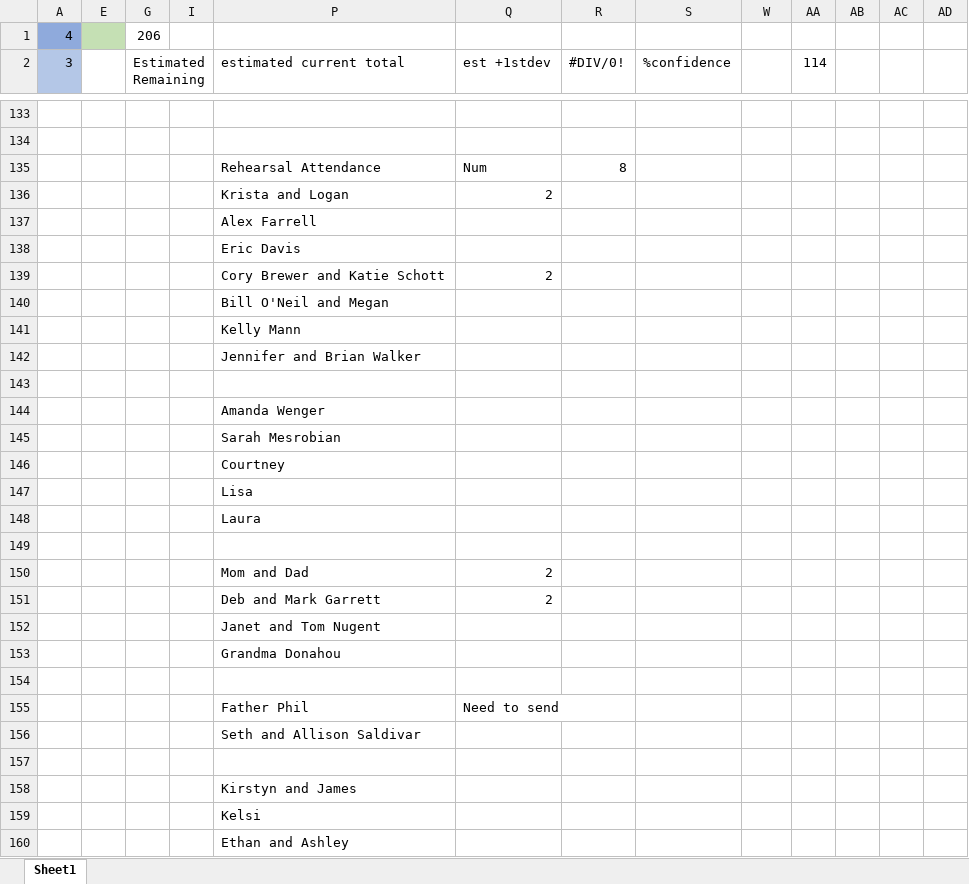
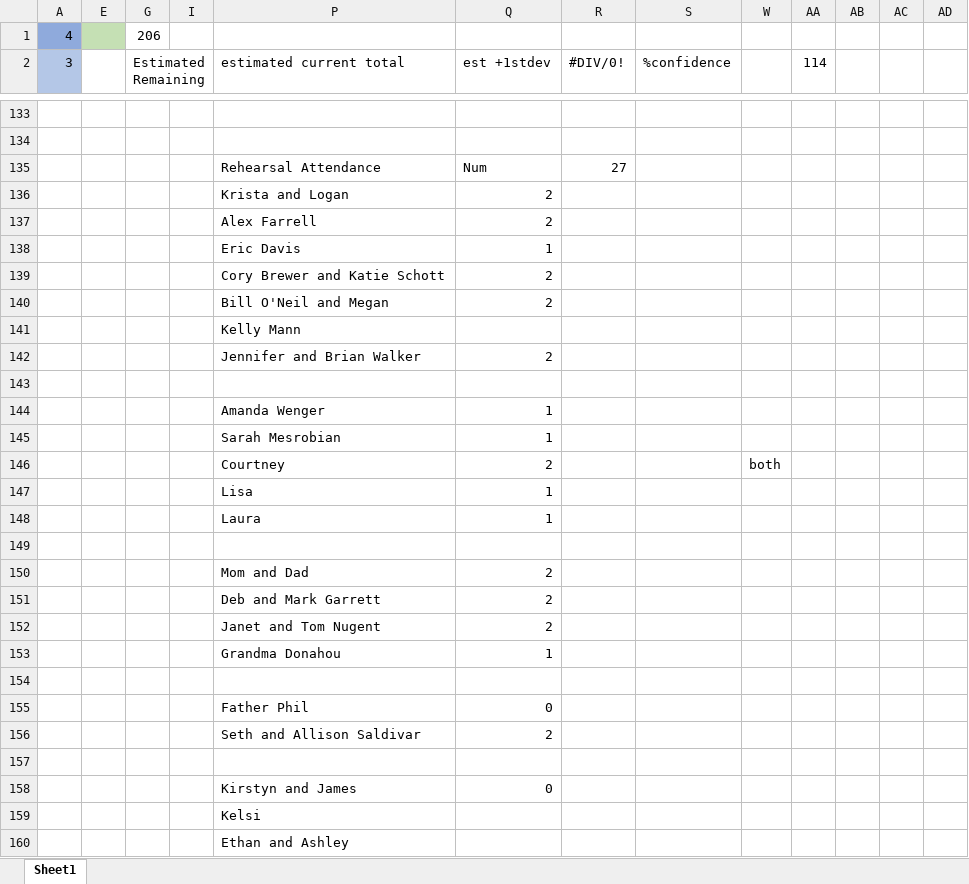
Before and after one commit to farrell49/Farrell_Garrett_Wedding, an Excel workbook: Guest_List_Invited.xlsx, sheet Sheet1, drawn as a sheet; only a part is shown, gaps mark what is left out; values as stored, in another font and other column widths than the file's, no borders; conditional formats not drawn; removed rows and columns are numbered as before the commit, all else as after; the diff covers the shown part only; the diff names each change by its address in the sheet, - before the commit and + after, or states it on an @@ line.

Commit message:
updated rehearsal headcount

```diff
--- a/Guest_List_Invited.xlsx (sheet Sheet1)
+++ b/Guest_List_Invited.xlsx (sheet Sheet1)
-R135 (#DIV/0!): 8
+R135 (#DIV/0!): 27
-Q137 (est +1stdev): (empty)
+Q137 (est +1stdev): 2
-Q138 (est +1stdev): (empty)
+Q138 (est +1stdev): 1
-Q140 (est +1stdev): (empty)
+Q140 (est +1stdev): 2
-Q142 (est +1stdev): (empty)
+Q142 (est +1stdev): 2
-Q144:Q145 (est +1stdev): (empty)
+Q144:Q145 (est +1stdev): 1
-row 146:  |  |  |  | Courtney
-row 147:  |  |  |  | Lisa
-row 148:  |  |  |  | Laura
+row 146:  |  |  |  | Courtney | 2 |  |  | both
+row 147:  |  |  |  | Lisa | 1
+row 148:  |  |  |  | Laura | 1
-Q152 (est +1stdev): (empty)
+Q152 (est +1stdev): 2
-Q153 (est +1stdev): (empty)
+Q153 (est +1stdev): 1
-Q155 (est +1stdev): Need to send
+Q155 (est +1stdev): 0
-Q156 (est +1stdev): (empty)
+Q156 (est +1stdev): 2
-Q158 (est +1stdev): (empty)
+Q158 (est +1stdev): 0
```
Also changed, not shown: 1 added row elsewhere in this sheet.
